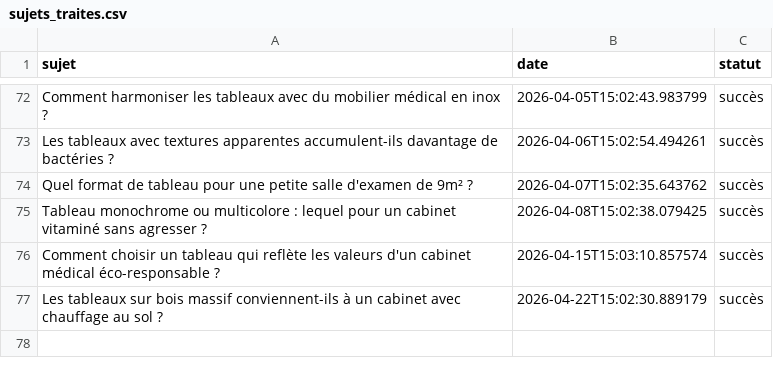
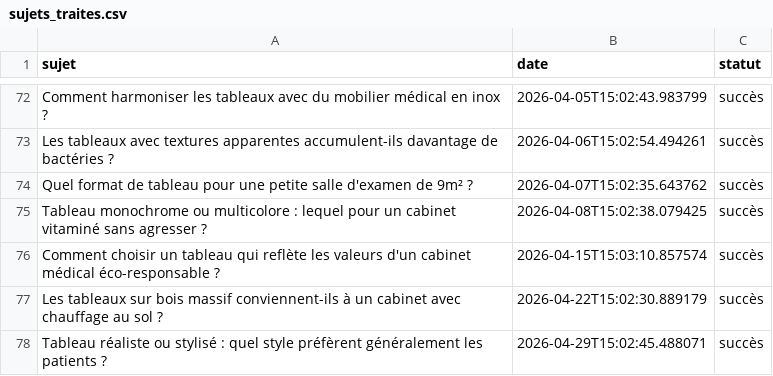
Before and after one commit to Metalosmose21/Cabinet-m-dical-3, a CSV file: sujets_traites.csv, drawn as a sheet; only a part is shown, gaps mark what is left out; the diff names each change by its address in the sheet, - before the commit and + after, or states it on an @@ line.

```diff
--- a/sujets_traites.csv
+++ b/sujets_traites.csv
+row 78: Tableau réaliste ou stylisé : quel style préfèrent généralement les patients ? | 2026-04-29T15:02:45.488071 | succès
```
Also changed, not shown: sujets.csv.
